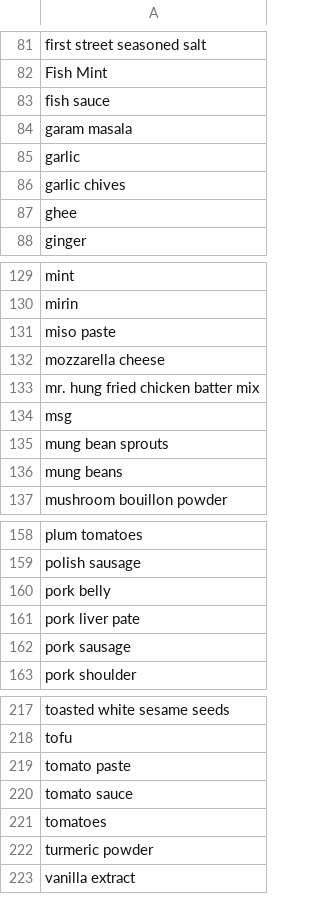
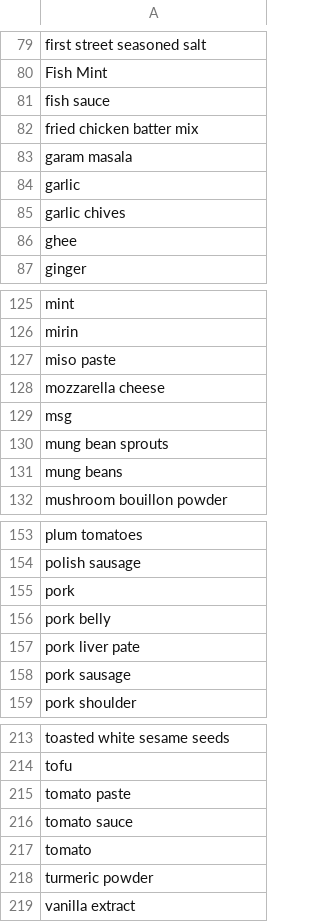
Before and after one commit to csis2020/W21G10_RecipeFinder, a CSV file: app/src/main/res/raw/ingredients.csv, drawn as a sheet; only a part is shown, gaps mark what is left out; the diff covers the shown part only.

```diff
--- a/app/src/main/res/raw/ingredients.csv
+++ b/app/src/main/res/raw/ingredients.csv
@@ -83,2 +81,3 @@ Fish Mint
 fish sauce
+fried chicken batter mix
 garam masala
@@ -132,3 +128,2 @@ miso paste
 mozzarella cheese
-mr. hung fried chicken batter mix
 msg
@@ -159,2 +154,3 @@ plum tomatoes
 polish sausage
+pork
 pork belly
@@ -220,3 +216,3 @@ tomato paste
 tomato sauce
-tomatoes
+tomato
 turmeric powder
```
Also changed, not shown: 5 removed rows, 1 moved row and 2 edited cells elsewhere in this file, app/src/main/res/raw/recipes.csv, 36 other files.
